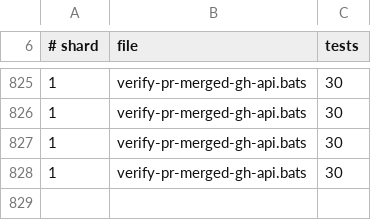
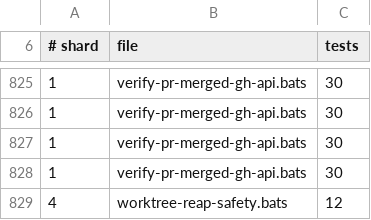
Before and after one commit to gaiastudio-ai/gaia-framework, a TSV file: .github/bats-shard-assignments.tsv, drawn as a sheet; only a part is shown, gaps mark what is left out; the diff names each change by its address in the sheet, - before the commit and + after, or states it on an @@ line.

Commit message:
fix: require age threshold before reaping a sibling worktree
the reap heuristic treated a dead owner PID as sufficient evidence
that a worktree is orphaned.  one-shot bash calls (claude code's
execution model) always exit immediately, so the owner PID is dead
by the time the next worktree_create runs — causing active story
worktrees to be incorrectly reaped.

the lock reason now carries a creation timestamp (`ts <epoch>`).
_sw_reapable() checks the age when the directory is still present:
a worktree younger than the safety threshold (default 30 minutes,
overridable via GAIA_WORKTREE_REAP_AGE_SECONDS) is never reaped.
legacy lock reasons without a timestamp are treated as old enough
to reap, preserving backward compatibility.

adds _sw_ts_from_reason() extractor and updates _sw_pid_from_reason()
to handle the optional suffix.  12 regression tests in a new
worktree-reap-safety.bats file pass on both bash 5 and /bin/bash 3.2.

```diff
--- a/.github/bats-shard-assignments.tsv
+++ b/.github/bats-shard-assignments.tsv
+row 829: 4 | worktree-reap-safety.bats | 12
```
Also changed, not shown: 3 other files.
